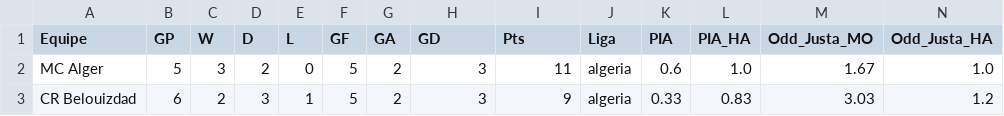
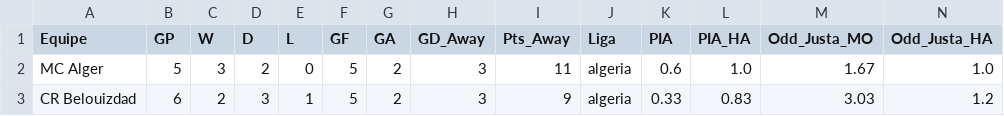
Before and after one commit to scooby75/jogosdodia, a CSV file: equipes_fora.csv, drawn as a sheet; only a part is shown.

```diff
--- a/equipes_fora.csv
+++ b/equipes_fora.csv
@@ -1,2 +1,2 @@
-Equipe,GP,W,D,L,GF,GA,GD,Pts,Liga,PIA,PIA_HA,Odd_Justa_MO,Odd_Justa_HA
+Equipe,GP,W,D,L,GF,GA,GD_Away,Pts_Away,Liga,PIA,PIA_HA,Odd_Justa_MO,Odd_Justa_HA
 MC Alger,5,3,2,0,5,2,3,11,algeria,0.6,1.0,1.67,1.0
```
Also changed, not shown: equipes_casa.csv.
